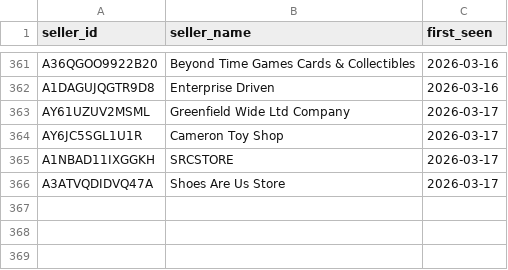
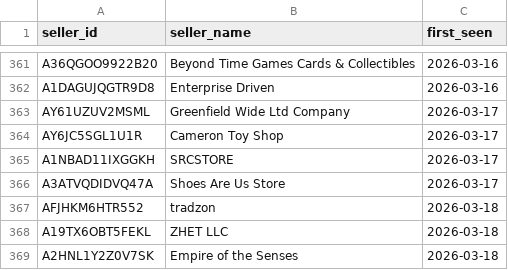
Before and after one commit to andrewhagen2-maker/dashboard, a CSV file: data/seller_names.csv, drawn as a sheet; only a part is shown, gaps mark what is left out; the diff names each change by its address in the sheet, - before the commit and + after, or states it on an @@ line.

```diff
--- a/data/seller_names.csv
+++ b/data/seller_names.csv
+row 367: AFJHKM6HTR552 | tradzon | 2026-03-18
+row 368: A19TX6OBT5FEKL | ZHET LLC | 2026-03-18
+row 369: A2HNL1Y2Z0V7SK | Empire of the Senses | 2026-03-18
```
Also changed, not shown: 1 other file.
